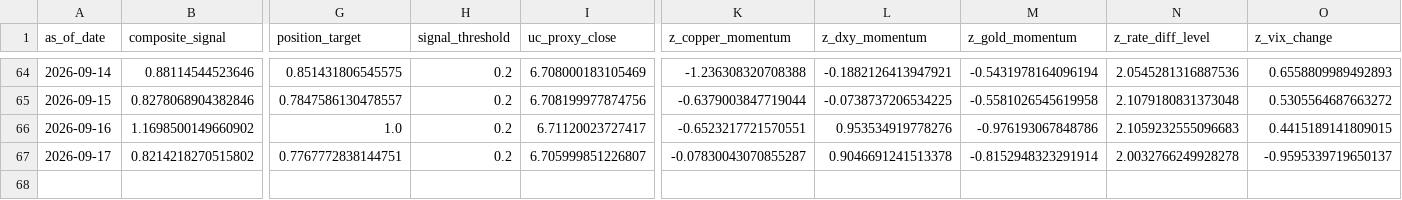
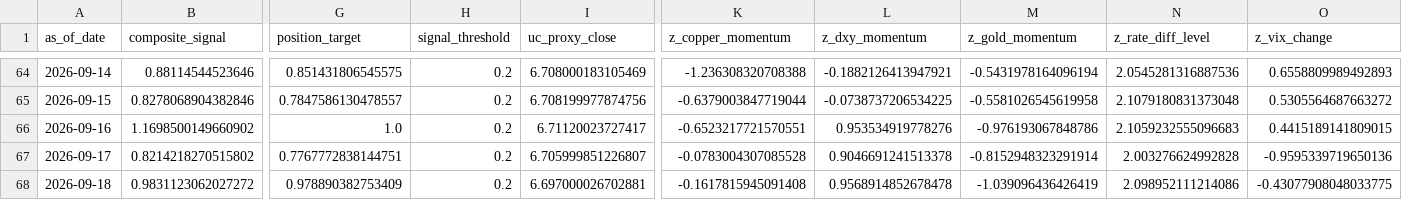
Before and after one commit to Allanli1011/uc-trading, a CSV file: signals/history.csv, drawn as a sheet; only a part is shown, gaps mark what is left out; rows hold the shown columns only; the diff names each change by its address in the sheet, - before the commit and + after, or states it on an @@ line.

```diff
--- a/signals/history.csv
+++ b/signals/history.csv
-K67 (z_copper_momentum): -0.07830043070855287
+K67 (z_copper_momentum): -0.0783004307085528
-N67 (z_rate_diff_level): 2.0032766249928278
+N67 (z_rate_diff_level): 2.003276624992828
-O67 (z_vix_change): -0.9595339719650137
+O67 (z_vix_change): -0.9595339719650136
+row 68: 2026-09-18 | 0.9831123062027272 | 0.978890382753409 | 0.2 | 6.697000026702881 | -0.1617815945091408 | 0.9568914852678478 | -1.039096436426419 | 2.098952111214086 | -0.43077908048033775
```
Also changed, not shown: signals/paper_pnl.csv, 4 other files.
